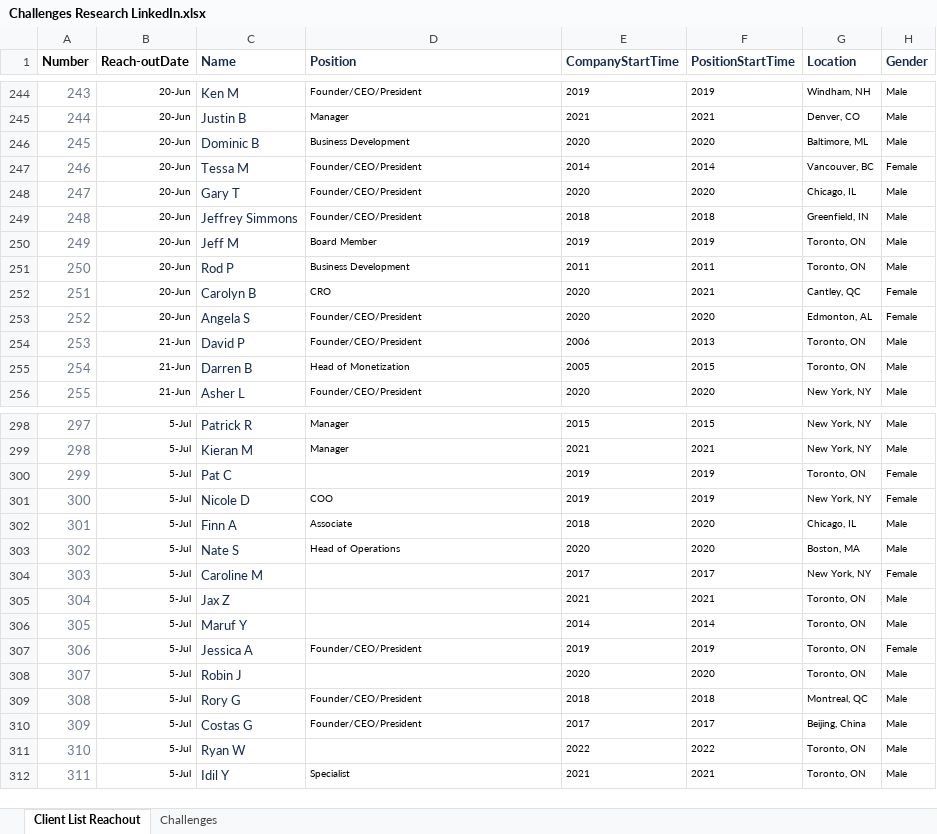
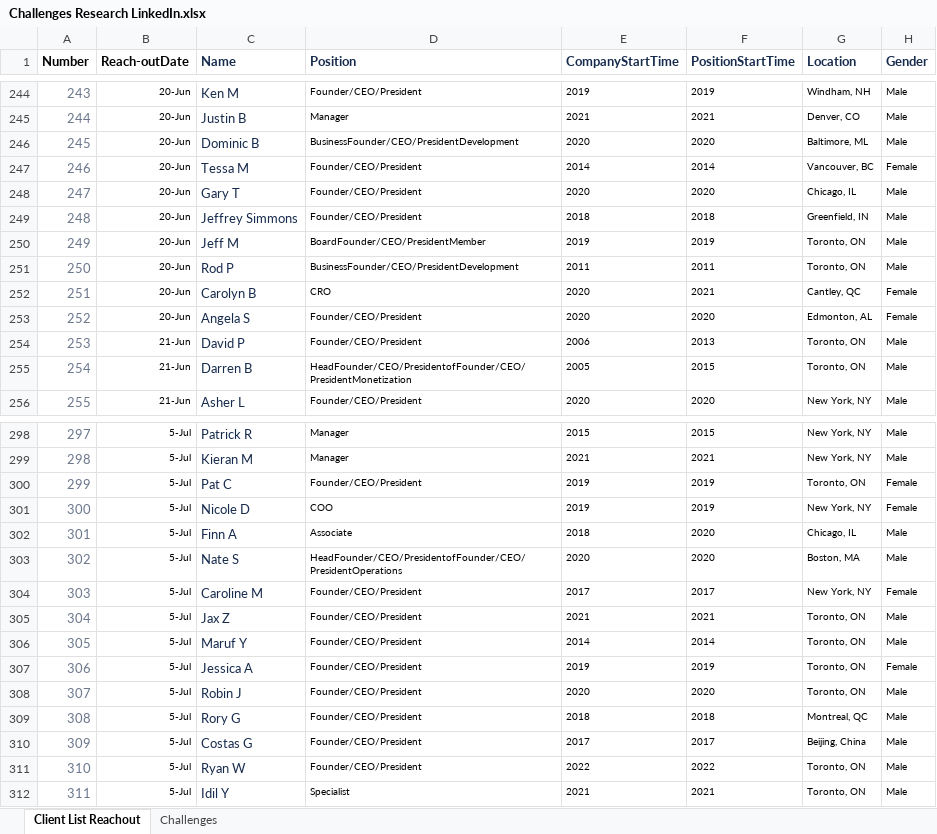
Before and after one commit to CubeStatistica/Business-Development, an Excel workbook: ClientResearch/Challenges Research LinkedIn.xlsx, sheet Client List Reachout, drawn as a sheet; only a part is shown, gaps mark what is left out; values as stored, in another font and other column widths than the file's, no borders; the diff covers the shown part only; the diff names each change by its address in the sheet, - before the commit and + after, or states it on an @@ line.

```diff
--- a/ClientResearch/Challenges Research LinkedIn.xlsx (sheet Client List Reachout)
+++ b/ClientResearch/Challenges Research LinkedIn.xlsx (sheet Client List Reachout)
-D246 (Position): Business Development
+D246 (Position): BusinessFounder/CEO/PresidentDevelopment
-D250 (Position): Board Member
+D250 (Position): BoardFounder/CEO/PresidentMember
-D251 (Position): Business Development
+D251 (Position): BusinessFounder/CEO/PresidentDevelopment
-D255 (Position): Head of Monetization
+D255 (Position): HeadFounder/CEO/PresidentofFounder/CEO/PresidentMonetization
-D300 (Position): (empty)
+D300 (Position): Founder/CEO/President
-D303 (Position): Head of Operations
+D303 (Position): HeadFounder/CEO/PresidentofFounder/CEO/PresidentOperations
-D304:D306 (Position): (empty)
+D304:D306 (Position): Founder/CEO/President
-D308 (Position): (empty)
+D308 (Position): Founder/CEO/President
-D311 (Position): (empty)
+D311 (Position): Founder/CEO/President
```
Also changed, not shown: 15 edited cells elsewhere in this sheet, sheet Challenges, formulas that keep their value.
